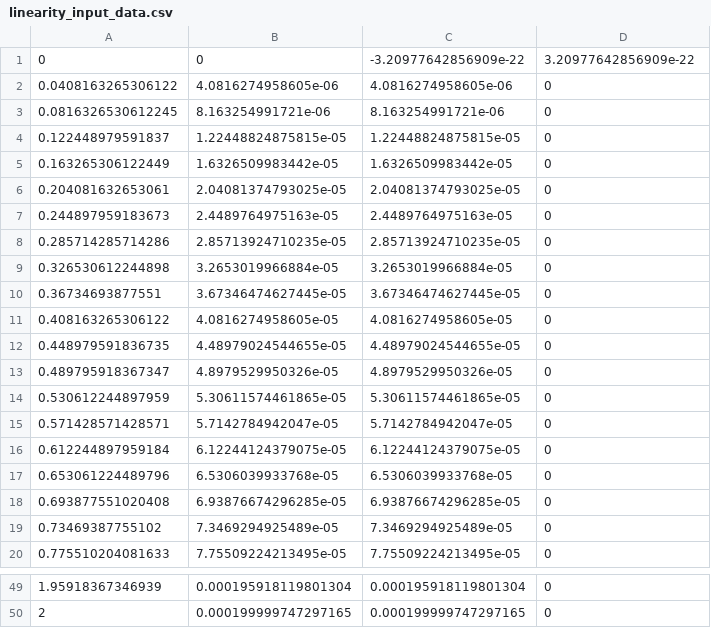
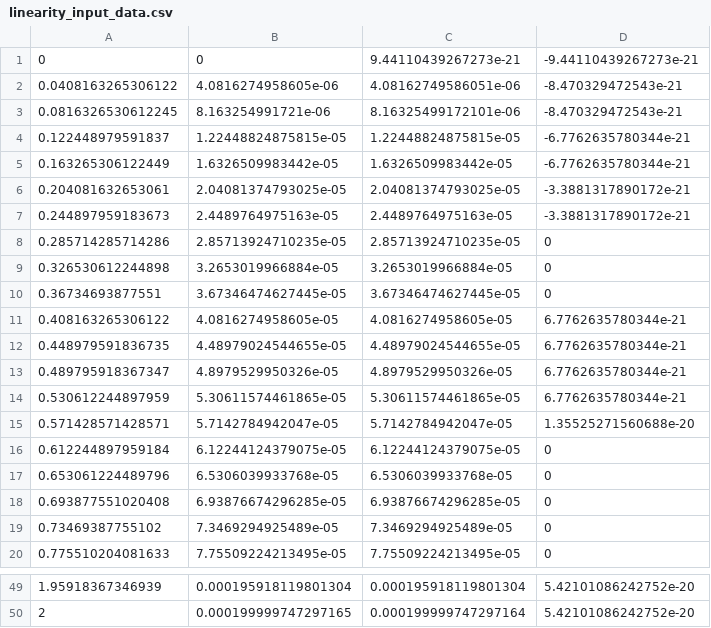
Before and after one commit to andrew-abdelmalak/soil-salinity-ec-sensor, a CSV file: matlab/results/data/linearity_input_data.csv, drawn as a sheet; only a part is shown, gaps mark what is left out; the diff covers the shown part only.

```diff
--- a/matlab/results/data/linearity_input_data.csv
+++ b/matlab/results/data/linearity_input_data.csv
@@ -1,8 +1,8 @@
-0,0,-3.20977642856909e-22,3.20977642856909e-22
-0.0408163265306122,4.0816274958605e-06,4.0816274958605e-06,0
-0.0816326530612245,8.163254991721e-06,8.163254991721e-06,0
-0.122448979591837,1.22448824875815e-05,1.22448824875815e-05,0
-0.163265306122449,1.6326509983442e-05,1.6326509983442e-05,0
-0.204081632653061,2.04081374793025e-05,2.04081374793025e-05,0
-0.244897959183673,2.4489764975163e-05,2.4489764975163e-05,0
+0,0,9.44110439267273e-21,-9.44110439267273e-21
+0.0408163265306122,4.0816274958605e-06,4.08162749586051e-06,-8.470329472543e-21
+0.0816326530612245,8.163254991721e-06,8.16325499172101e-06,-8.470329472543e-21
+0.122448979591837,1.22448824875815e-05,1.22448824875815e-05,-6.7762635780344e-21
+0.163265306122449,1.6326509983442e-05,1.6326509983442e-05,-6.7762635780344e-21
+0.204081632653061,2.04081374793025e-05,2.04081374793025e-05,-3.3881317890172e-21
+0.244897959183673,2.4489764975163e-05,2.4489764975163e-05,-3.3881317890172e-21
 0.285714285714286,2.85713924710235e-05,2.85713924710235e-05,0
@@ -10,7 +10,7 @@
 0.36734693877551,3.67346474627445e-05,3.67346474627445e-05,0
-0.408163265306122,4.0816274958605e-05,4.0816274958605e-05,0
-0.448979591836735,4.48979024544655e-05,4.48979024544655e-05,0
-0.489795918367347,4.8979529950326e-05,4.8979529950326e-05,0
-0.530612244897959,5.30611574461865e-05,5.30611574461865e-05,0
-0.571428571428571,5.7142784942047e-05,5.7142784942047e-05,0
+0.408163265306122,4.0816274958605e-05,4.0816274958605e-05,6.7762635780344e-21
+0.448979591836735,4.48979024544655e-05,4.48979024544655e-05,6.7762635780344e-21
+0.489795918367347,4.8979529950326e-05,4.8979529950326e-05,6.7762635780344e-21
+0.530612244897959,5.30611574461865e-05,5.30611574461865e-05,6.7762635780344e-21
+0.571428571428571,5.7142784942047e-05,5.7142784942047e-05,1.35525271560688e-20
 0.612244897959184,6.12244124379075e-05,6.12244124379075e-05,0
@@ -49,2 +49,2 @@
-1.95918367346939,0.000195918119801304,0.000195918119801304,0
-2,0.000199999747297165,0.000199999747297165,0
+1.95918367346939,0.000195918119801304,0.000195918119801304,5.42101086242752e-20
+2,0.000199999747297165,0.000199999747297164,5.42101086242752e-20
```
Also changed, not shown: 36 edited cells elsewhere in this file, matlab/results/data/bode_plot_data.csv, matlab/results/data/dynamic_response_data_v2.csv, 54 other files.
